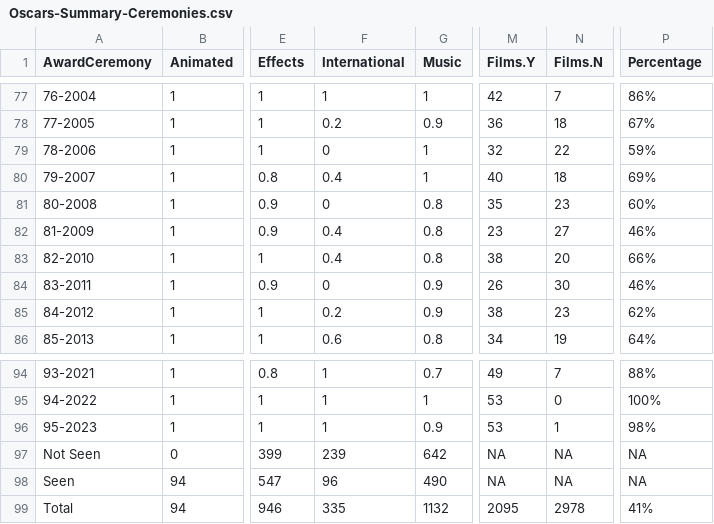
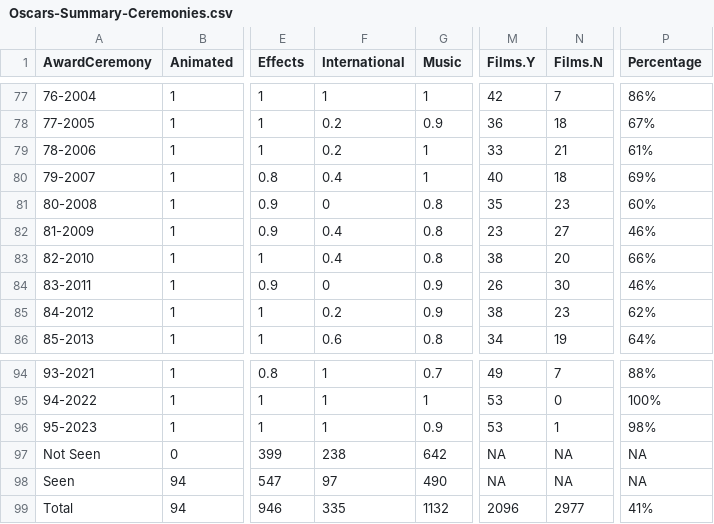
Before and after one commit to jacobmgreer/Nitrate-Actions, a CSV file: datasets/Oscars/Oscars-Summary-Ceremonies.csv, drawn as a sheet; only a part is shown, gaps mark what is left out; the diff names each change by its address in the sheet, - before the commit and + after, or states it on an @@ line.

```diff
--- a/datasets/Oscars/Oscars-Summary-Ceremonies.csv
+++ b/datasets/Oscars/Oscars-Summary-Ceremonies.csv
-F79 (International): 0
+F79 (International): 0.2
-M79 (Films.Y): 32
+M79 (Films.Y): 33
-N79 (Films.N): 22
+N79 (Films.N): 21
-P79 (Percentage): 59%
+P79 (Percentage): 61%
-F97 (International): 239
+F97 (International): 238
-F98 (International): 96
+F98 (International): 97
-M99 (Films.Y): 2095
+M99 (Films.Y): 2096
-N99 (Films.N): 2978
+N99 (Films.N): 2977
```
Also changed, not shown: datasets/AMPAS-International/Data.csv, datasets/AMPAS-International/Summary.csv, 8 other files.
